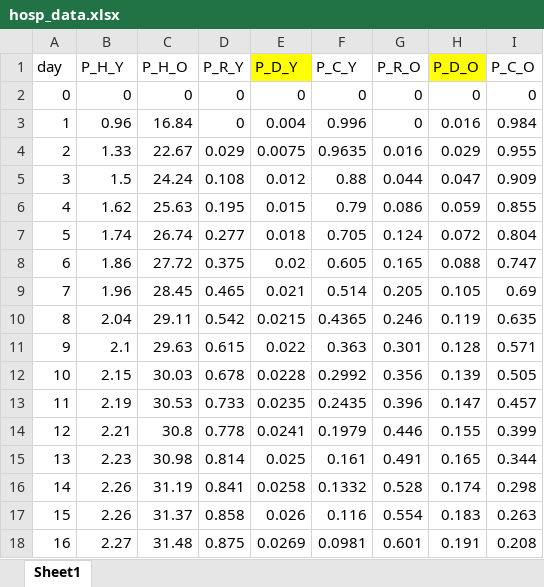
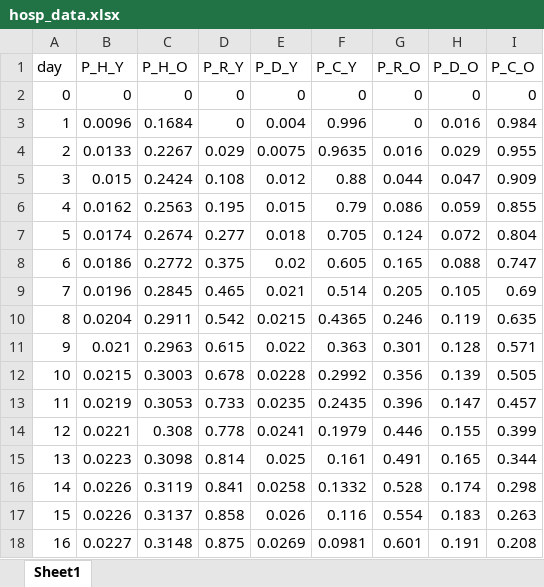
Before and after one commit to zuzancek/corona, an Excel workbook: SEIR_2_wave/data/calibration/hosp_data.xlsx, sheet Sheet1, drawn as a sheet; only a part is shown; values as stored, in another font and other column widths than the file's, no borders; charts and pictures not drawn; the diff covers the shown part only; the diff names each change by its address in the sheet, - before the commit and + after, or states it on an @@ line.

```diff
--- a/SEIR_2_wave/data/calibration/hosp_data.xlsx (sheet Sheet1)
+++ b/SEIR_2_wave/data/calibration/hosp_data.xlsx (sheet Sheet1)
-E1 fill: #FFFF00
+E1 fill: none
-H1 fill: #FFFF00
+H1 fill: none
-B3 (P_H_Y): 0.96
+B3 (P_H_Y): 0.0096
-C3 (P_H_O): 16.84
+C3 (P_H_O): 0.1684
-B4 (P_H_Y): 1.33
+B4 (P_H_Y): 0.0133
-C4 (P_H_O): 22.67
+C4 (P_H_O): 0.2267
-B5 (P_H_Y): 1.5
+B5 (P_H_Y): 0.015
-C5 (P_H_O): 24.24
+C5 (P_H_O): 0.2424
-B6 (P_H_Y): 1.62
+B6 (P_H_Y): 0.0162
-C6 (P_H_O): 25.63
+C6 (P_H_O): 0.2563
-B7 (P_H_Y): 1.74
+B7 (P_H_Y): 0.0174
-C7 (P_H_O): 26.74
+C7 (P_H_O): 0.2674
-B8 (P_H_Y): 1.86
+B8 (P_H_Y): 0.0186
-C8 (P_H_O): 27.72
+C8 (P_H_O): 0.2772
-B9 (P_H_Y): 1.96
+B9 (P_H_Y): 0.0196
-C9 (P_H_O): 28.45
+C9 (P_H_O): 0.2845
-B10 (P_H_Y): 2.04
+B10 (P_H_Y): 0.0204
-C10 (P_H_O): 29.11
+C10 (P_H_O): 0.2911
-B11 (P_H_Y): 2.1
+B11 (P_H_Y): 0.021
-C11 (P_H_O): 29.63
+C11 (P_H_O): 0.2963
-B12 (P_H_Y): 2.15
+B12 (P_H_Y): 0.0215
-C12 (P_H_O): 30.03
+C12 (P_H_O): 0.3003
-B13 (P_H_Y): 2.19
+B13 (P_H_Y): 0.0219
-C13 (P_H_O): 30.53
+C13 (P_H_O): 0.3053
-B14 (P_H_Y): 2.21
+B14 (P_H_Y): 0.0221
-C14 (P_H_O): 30.8
+C14 (P_H_O): 0.308
-B15 (P_H_Y): 2.23
+B15 (P_H_Y): 0.0223
-C15 (P_H_O): 30.98
+C15 (P_H_O): 0.3098
-B16:B17 (P_H_Y): 2.26
+B16:B17 (P_H_Y): 0.0226
-C16 (P_H_O): 31.19
+C16 (P_H_O): 0.3119
-C17 (P_H_O): 31.37
+C17 (P_H_O): 0.3137
-B18 (P_H_Y): 2.27
+B18 (P_H_Y): 0.0227
-C18 (P_H_O): 31.48
+C18 (P_H_O): 0.3148
```
Also changed, not shown: 70 edited cells elsewhere in this sheet, charts or pictures, 3 other files.
